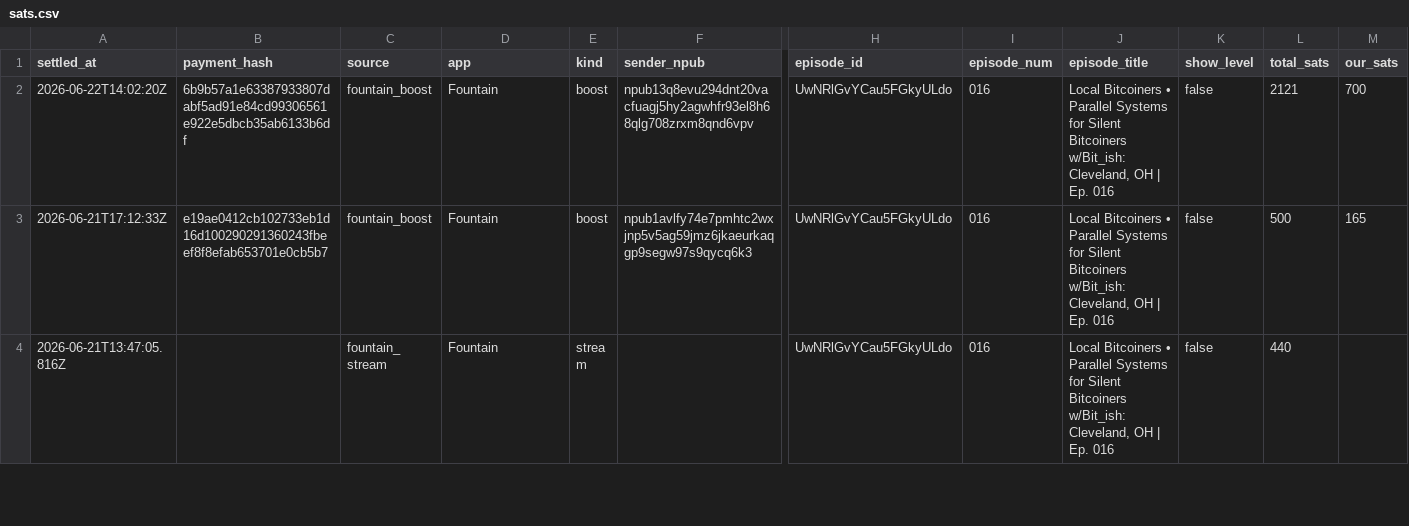
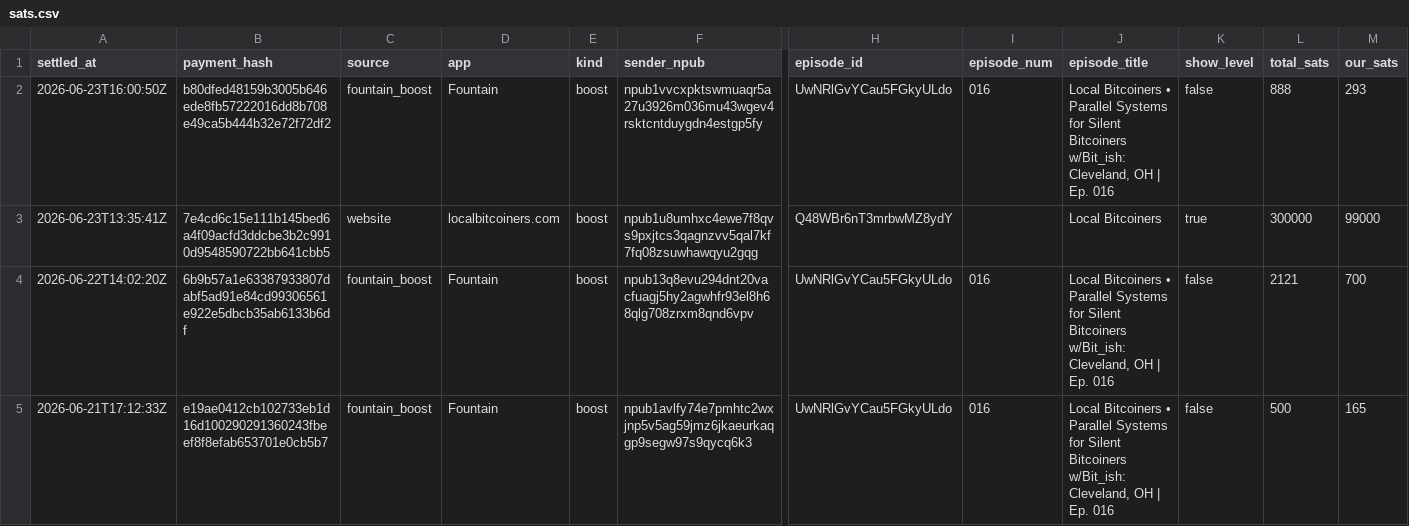
Before and after one commit to ReedBTC/localbitcoiners, a CSV file: data/sats.csv, drawn as a sheet; only a part is shown, gaps mark what is left out; the shorter side is filled out with more unchanged rows; rows hold the shown columns only; the diff names each change by its address in the sheet, - before the commit and + after, or states it on an @@ line.

```diff
--- a/data/sats.csv
+++ b/data/sats.csv
+row 2: 2026-06-23T16:00:50Z | b80dfed48159b3005b646ede8fb57222016dd8b708e49ca5b444b32e72f72df2 | fountain_boost | Fountain | boost | npub1vvcxpktswmuaqr5a27u3926m036mu43wgev4rsktcntduygdn4estgp5fy | UwNRlGvYCau5FGkyULdo | 016 | Local Bitcoiners • Parallel Systems for Silent Bitcoiners w/Bit_ish: Cleveland, OH | Ep. 016 | false | 888 | 293
+row 3: 2026-06-23T13:35:41Z | 7e4cd6c15e111b145bed6a4f09acfd3ddcbe3b2c9910d9548590722bb641cbb5 | website | localbitcoiners.com | boost | npub1u8umhxc4ewe7f8qvs9pxjtcs3qagnzvv5qal7kf7fq08zsuwhawqyu2gqg | Q48WBr6nT3mrbwMZ8ydY |  | Local Bitcoiners | true | 300000 | 99000
```
Also changed, not shown: data/fountain-api.csv, 3 other files.
